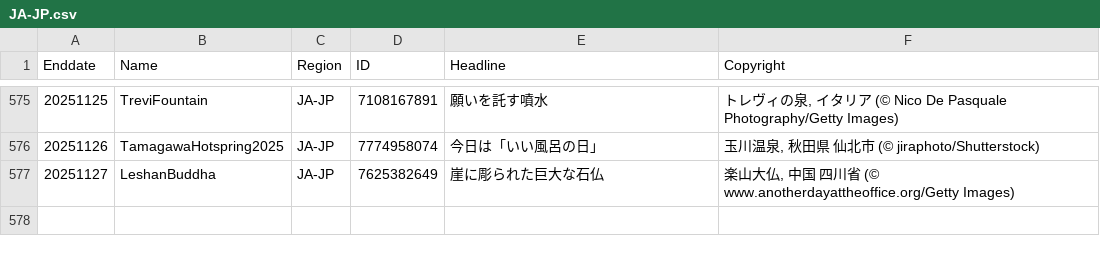
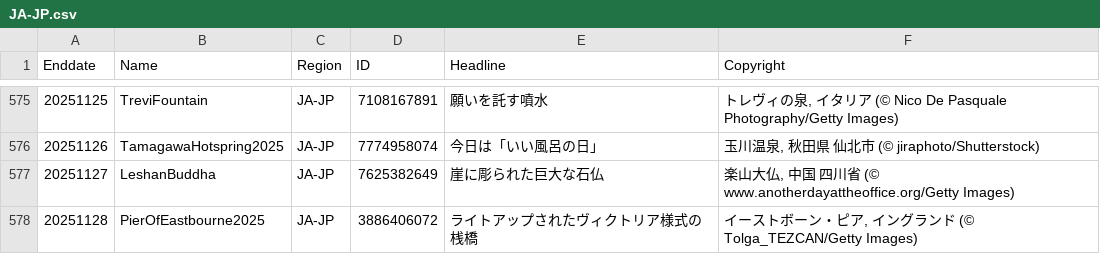
Before and after one commit to taumasyang/imageArchive, a CSV file: metadata/JA-JP.csv, drawn as a sheet; only a part is shown, gaps mark what is left out.

```diff
--- a/metadata/JA-JP.csv
+++ b/metadata/JA-JP.csv
@@ -577 +577,2 @@ Enddate,Name,Region,ID,Headline,Copyright
 20251127,LeshanBuddha,JA-JP,7625382649,"崖に彫られた巨大な石仏","楽山大仏, 中国 四川省 (© www.anotherdayattheoffice.org/Getty Images)"
+20251128,PierOfEastbourne2025,JA-JP,3886406072,"ライトアップされたヴィクトリア様式の桟橋","イーストボーン・ピア, イングランド (© Tolga_TEZCAN/Getty Images)"
```
Also changed, not shown: metadata/EN-GB.csv, metadata/EN-US.csv, 11 other files.
